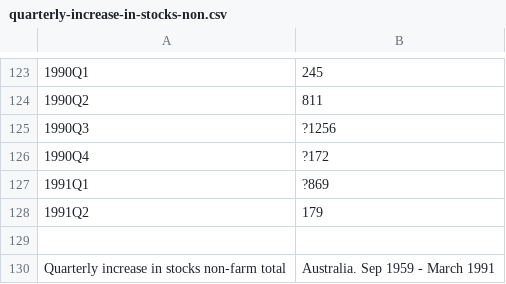
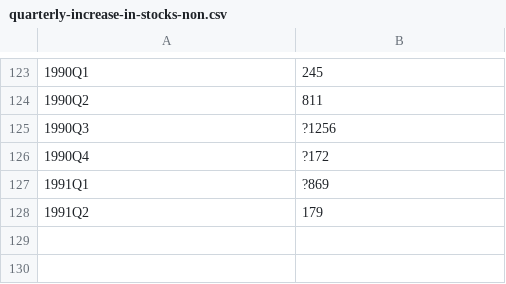
Before and after one commit to Gregox273/GEME, a CSV file: quarterly-increase-in-stocks-non.csv, drawn as a sheet; only a part is shown, gaps mark what is left out.

```diff
--- a/quarterly-increase-in-stocks-non.csv
+++ b/quarterly-increase-in-stocks-non.csv
@@ -128,3 +128 @@
 "1991Q2",179
-
-Quarterly increase in stocks non-farm total, Australia. Sep 1959 - March 1991
```
Also changed, not shown: exchange-rate-of-australian-doll.csv, financial-times-index-leading-eq.csv, 17 other files.
